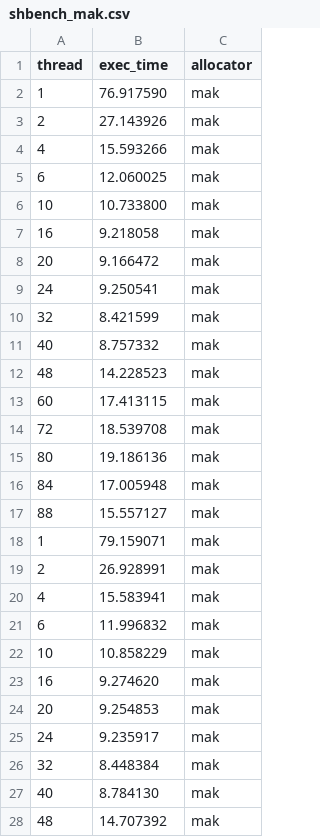
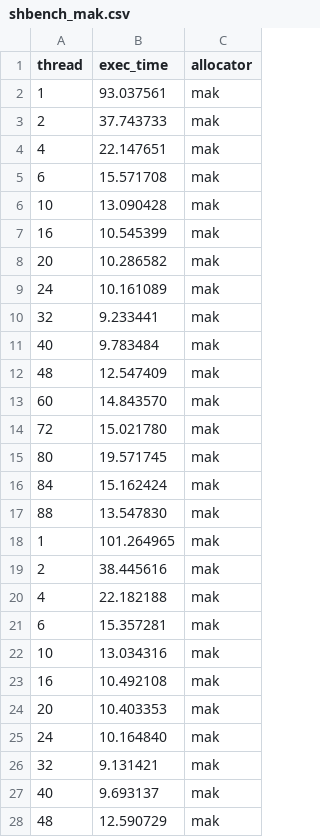
Before and after one commit to UniEa/ralloc, a CSV file: data/shbench/shbench_mak.csv, drawn as a sheet; only a part is shown; the diff covers the shown part only.

```diff
--- a/data/shbench/shbench_mak.csv
+++ b/data/shbench/shbench_mak.csv
@@ -1,28 +1,28 @@
 thread,exec_time,allocator
-1,76.917590,mak
-2,27.143926,mak
-4,15.593266,mak
-6,12.060025,mak
-10,10.733800,mak
-16,9.218058,mak
-20,9.166472,mak
-24,9.250541,mak
-32,8.421599,mak
-40,8.757332,mak
-48,14.228523,mak
-60,17.413115,mak
-72,18.539708,mak
-80,19.186136,mak
-84,17.005948,mak
-88,15.557127,mak
-1,79.159071,mak
-2,26.928991,mak
-4,15.583941,mak
-6,11.996832,mak
-10,10.858229,mak
-16,9.274620,mak
-20,9.254853,mak
-24,9.235917,mak
-32,8.448384,mak
-40,8.784130,mak
-48,14.707392,mak
+1,93.037561,mak
+2,37.743733,mak
+4,22.147651,mak
+6,15.571708,mak
+10,13.090428,mak
+16,10.545399,mak
+20,10.286582,mak
+24,10.161089,mak
+32,9.233441,mak
+40,9.783484,mak
+48,12.547409,mak
+60,14.843570,mak
+72,15.021780,mak
+80,19.571745,mak
+84,15.162424,mak
+88,13.547830,mak
+1,101.264965,mak
+2,38.445616,mak
+4,22.182188,mak
+6,15.357281,mak
+10,13.034316,mak
+16,10.492108,mak
+20,10.403353,mak
+24,10.164840,mak
+32,9.131421,mak
+40,9.693137,mak
+48,12.590729,mak
```
Also changed, not shown: 21 edited cells elsewhere in this file, data/larson/larson_mak.csv, data/larson/larson_r.csv, 9 other files.
